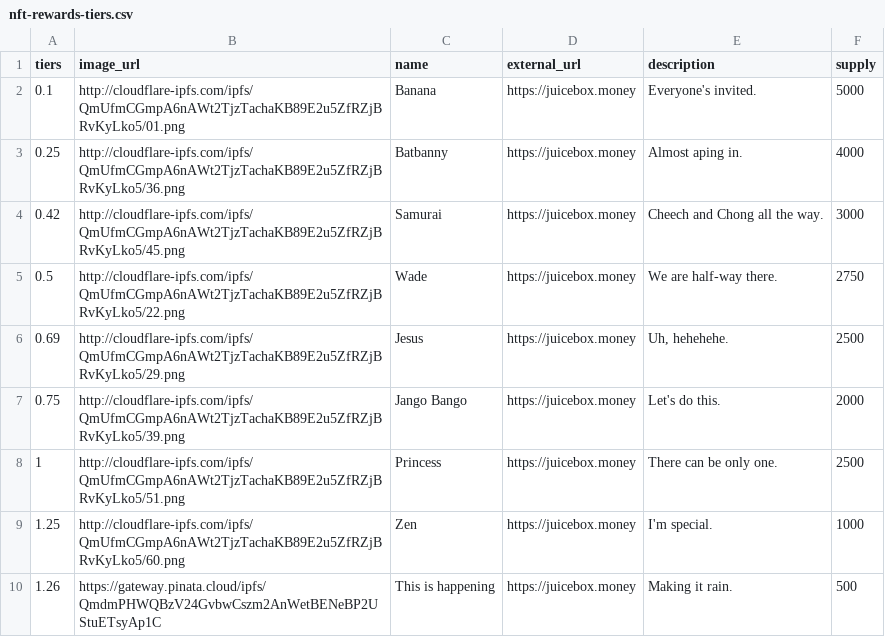
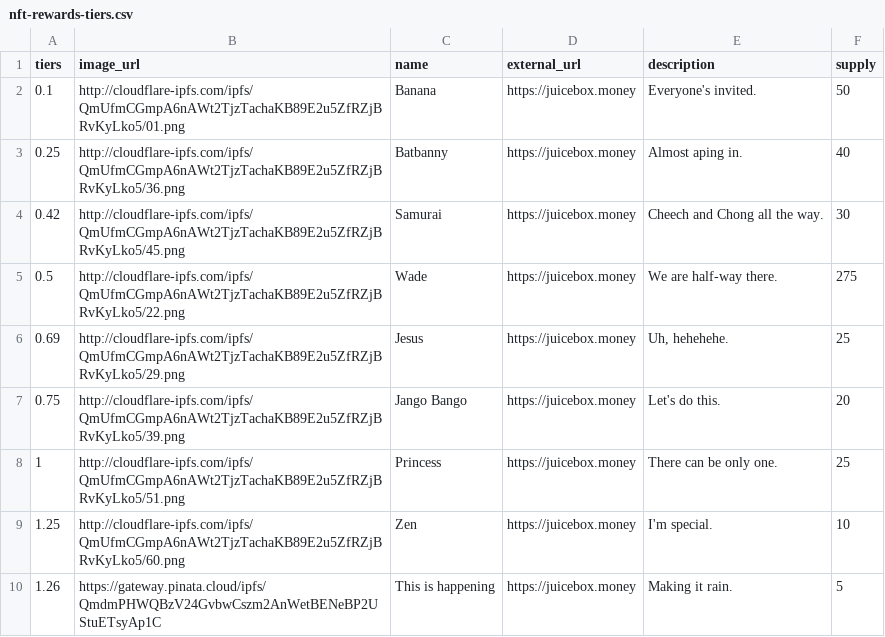
Before and after one commit to tankbottoms/nft-rewards-cloud-fn, a CSV file: src/assets/nft-rewards-tiers.csv, drawn as a sheet.

```diff
--- a/src/assets/nft-rewards-tiers.csv
+++ b/src/assets/nft-rewards-tiers.csv
@@ -1,10 +1,10 @@
 tiers,image_url,name,external_url,description,supply
-0.1,http://cloudflare-ipfs.com/ipfs/QmUfmCGmpA6nAWt2TjzTachaKB89E2u5ZfRZjBRvKyLko5/01.png,Banana,https://juicebox.money,Everyone's invited.,5000
-0.25,http://cloudflare-ipfs.com/ipfs/QmUfmCGmpA6nAWt2TjzTachaKB89E2u5ZfRZjBRvKyLko5/36.png,Batbanny,https://juicebox.money,Almost aping in.,4000
-0.42,http://cloudflare-ipfs.com/ipfs/QmUfmCGmpA6nAWt2TjzTachaKB89E2u5ZfRZjBRvKyLko5/45.png,Samurai ,https://juicebox.money,Cheech and Chong all the way.,3000
-0.5,http://cloudflare-ipfs.com/ipfs/QmUfmCGmpA6nAWt2TjzTachaKB89E2u5ZfRZjBRvKyLko5/22.png,Wade,https://juicebox.money,We are half-way there.,2750
-0.69,http://cloudflare-ipfs.com/ipfs/QmUfmCGmpA6nAWt2TjzTachaKB89E2u5ZfRZjBRvKyLko5/29.png,Jesus,https://juicebox.money,"Uh, hehehehe.",2500
-0.75,http://cloudflare-ipfs.com/ipfs/QmUfmCGmpA6nAWt2TjzTachaKB89E2u5ZfRZjBRvKyLko5/39.png,Jango Bango,https://juicebox.money,Let's do this.,2000
-1,http://cloudflare-ipfs.com/ipfs/QmUfmCGmpA6nAWt2TjzTachaKB89E2u5ZfRZjBRvKyLko5/51.png,Princess,https://juicebox.money,There can be only one.,2500
-1.25,http://cloudflare-ipfs.com/ipfs/QmUfmCGmpA6nAWt2TjzTachaKB89E2u5ZfRZjBRvKyLko5/60.png,Zen,https://juicebox.money,I'm special.,1000
-1.26,https://gateway.pinata.cloud/ipfs/QmdmPHWQBzV24GvbwCszm2AnWetBENeBP2UStuETsyAp1C,This is happening,https://juicebox.money,Making it rain.,500
+0.1,http://cloudflare-ipfs.com/ipfs/QmUfmCGmpA6nAWt2TjzTachaKB89E2u5ZfRZjBRvKyLko5/01.png,Banana,https://juicebox.money,Everyone's invited.,50
+0.25,http://cloudflare-ipfs.com/ipfs/QmUfmCGmpA6nAWt2TjzTachaKB89E2u5ZfRZjBRvKyLko5/36.png,Batbanny,https://juicebox.money,Almost aping in.,40
+0.42,http://cloudflare-ipfs.com/ipfs/QmUfmCGmpA6nAWt2TjzTachaKB89E2u5ZfRZjBRvKyLko5/45.png,Samurai ,https://juicebox.money,Cheech and Chong all the way.,30
+0.5,http://cloudflare-ipfs.com/ipfs/QmUfmCGmpA6nAWt2TjzTachaKB89E2u5ZfRZjBRvKyLko5/22.png,Wade,https://juicebox.money,We are half-way there.,275
+0.69,http://cloudflare-ipfs.com/ipfs/QmUfmCGmpA6nAWt2TjzTachaKB89E2u5ZfRZjBRvKyLko5/29.png,Jesus,https://juicebox.money,"Uh, hehehehe.",25
+0.75,http://cloudflare-ipfs.com/ipfs/QmUfmCGmpA6nAWt2TjzTachaKB89E2u5ZfRZjBRvKyLko5/39.png,Jango Bango,https://juicebox.money,Let's do this.,20
+1,http://cloudflare-ipfs.com/ipfs/QmUfmCGmpA6nAWt2TjzTachaKB89E2u5ZfRZjBRvKyLko5/51.png,Princess,https://juicebox.money,There can be only one.,25
+1.25,http://cloudflare-ipfs.com/ipfs/QmUfmCGmpA6nAWt2TjzTachaKB89E2u5ZfRZjBRvKyLko5/60.png,Zen,https://juicebox.money,I'm special.,10
+1.26,https://gateway.pinata.cloud/ipfs/QmdmPHWQBzV24GvbwCszm2AnWetBENeBP2UStuETsyAp1C,This is happening,https://juicebox.money,Making it rain.,5
```
Also changed, not shown: 8 other files.
